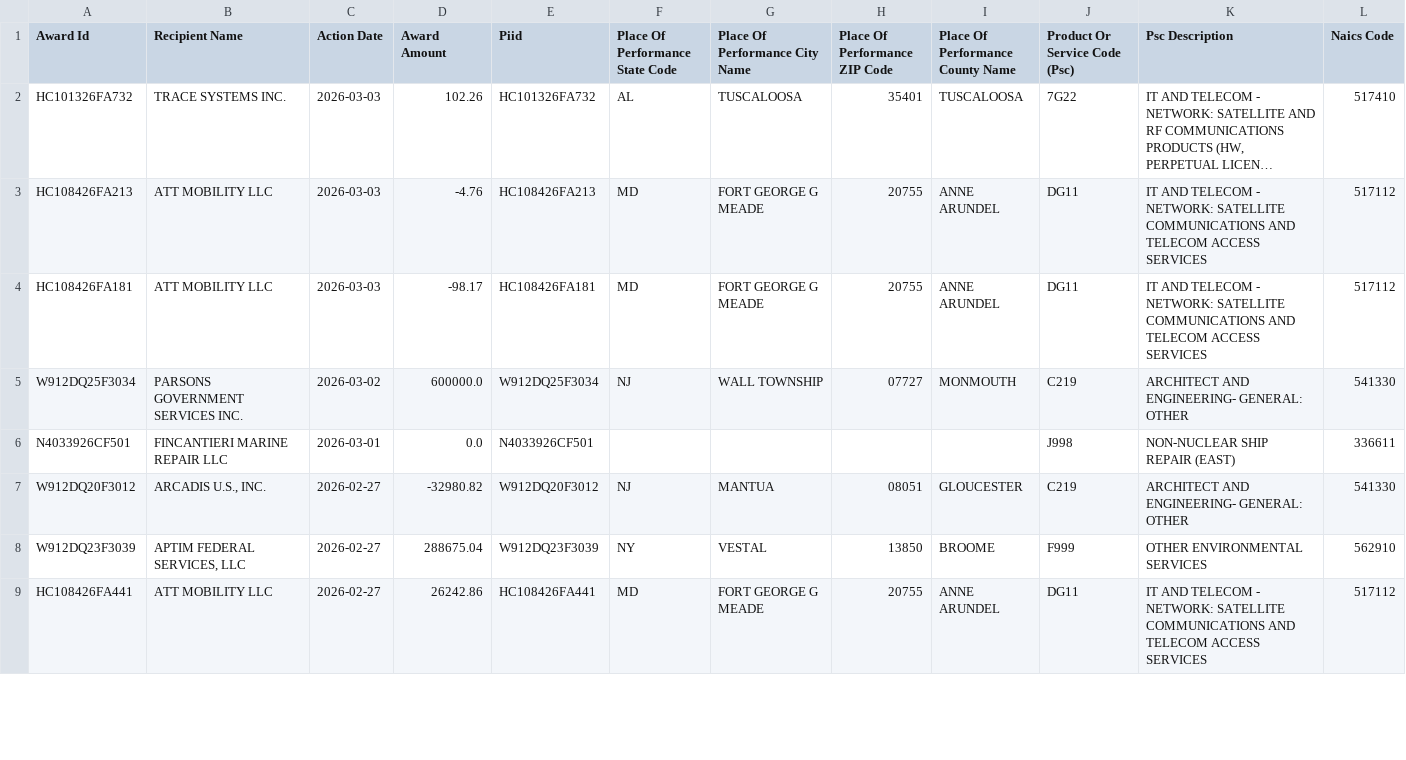
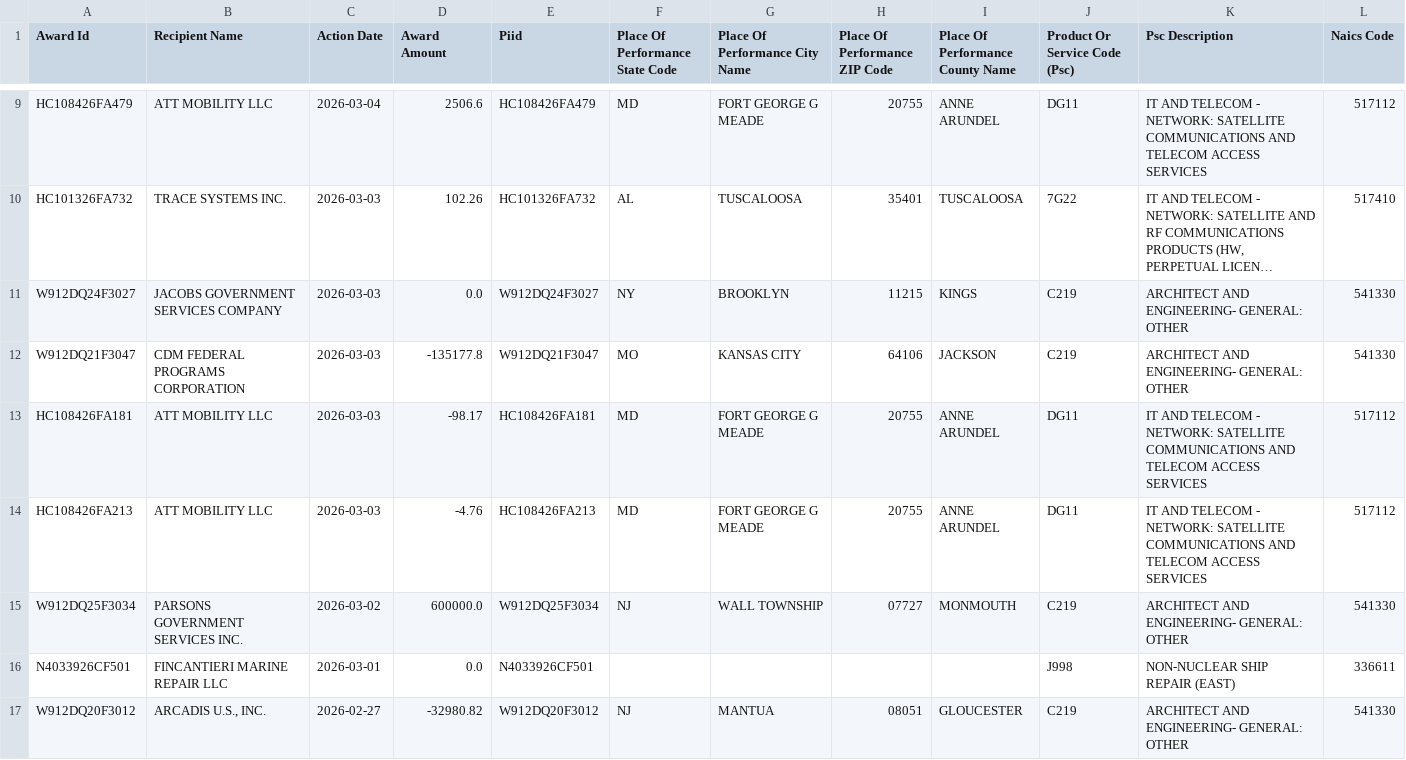
Before and after one commit to feldmangn/nih-awards-tracker, a CSV file: data/dod_awards_last_90d.csv, drawn as a sheet; only a part is shown, gaps mark what is left out; the shorter side is filled out with more unchanged rows; long unchanged cells end in …; rows hold the shown columns only; the diff covers the shown part only; the diff names each change by its address in the sheet, - before the commit and + after, or states it on an @@ line.

```diff
--- a/data/dod_awards_last_90d.csv
+++ b/data/dod_awards_last_90d.csv
+row 9: HC108426FA479 | ATT MOBILITY LLC | 2026-03-04 | 2506.6 | HC108426FA479 | MD | FORT GEORGE G MEADE | 20755 | ANNE ARUNDEL | DG11 | IT AND TELECOM - NETWORK: SATELLITE COMMUNICATIONS AND TELECOM ACCESS SERVICES | 517112
+row 11: W912DQ24F3027 | JACOBS GOVERNMENT SERVICES COMPANY | 2026-03-03 | 0.0 | W912DQ24F3027 | NY | BROOKLYN | 11215 | KINGS | C219 | ARCHITECT AND ENGINEERING- GENERAL: OTHER | 541330
+row 12: W912DQ21F3047 | CDM FEDERAL PROGRAMS CORPORATION | 2026-03-03 | -135177.8 | W912DQ21F3047 | MO | KANSAS CITY | 64106 | JACKSON | C219 | ARCHITECT AND ENGINEERING- GENERAL: OTHER | 541330
@@ row 4 moved to row 13: HC108426FA181 @@
```
Also changed, not shown: 7 added rows and 11 moved rows elsewhere in this file, data/cms_awards_last_90d.csv, data/doe_top_recipients_last_90d_enriched.csv, 22 other files.
